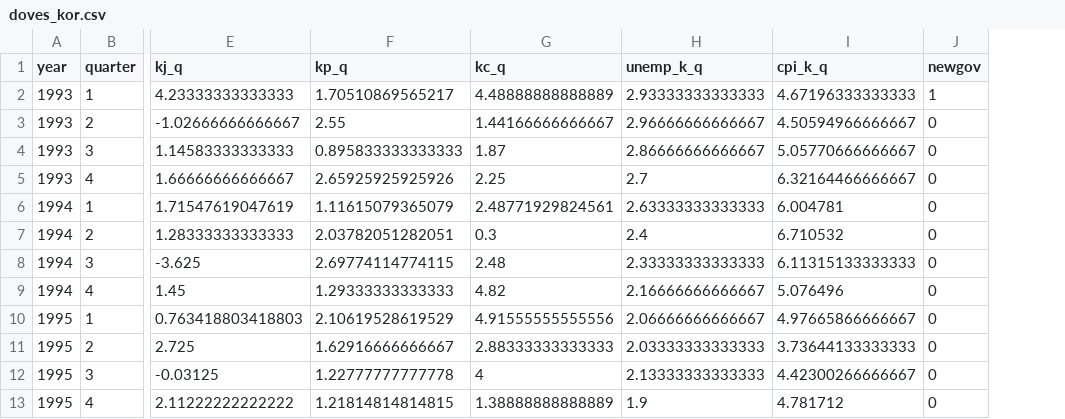
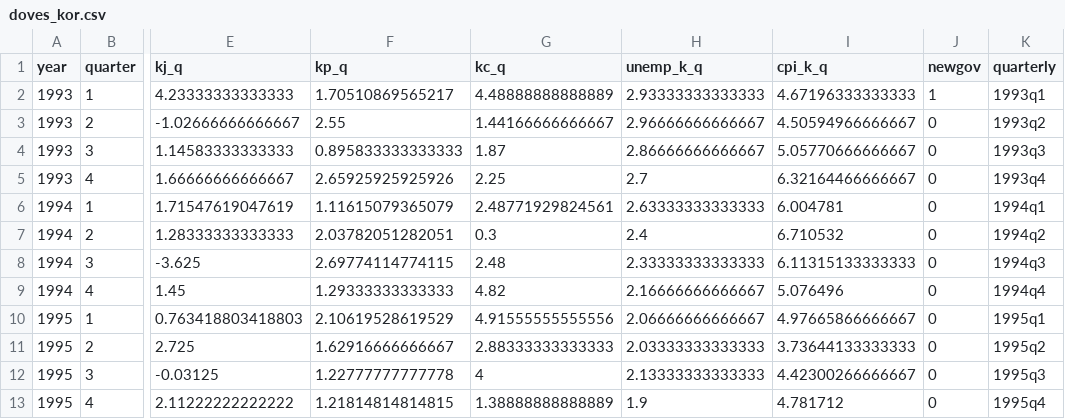
Before and after one commit to bomibonnie/cryingdoves, a CSV file: data/doves_kor.csv, drawn as a sheet; only a part is shown, gaps mark what is left out; the diff names each change by its address in the sheet, - before the commit and + after, or states it on an @@ line.

```diff
--- a/data/doves_kor.csv
+++ b/data/doves_kor.csv
+column K (quarterly), rows 2-13: 1993q1 | 1993q2 | 1993q3 | 1993q4 | 1994q1 | 1994q2 | 1994q3 | 1994q4 | 1995q1 | 1995q2 | 1995q3 | 1995q4
```
Also changed, not shown: 1 other file.
